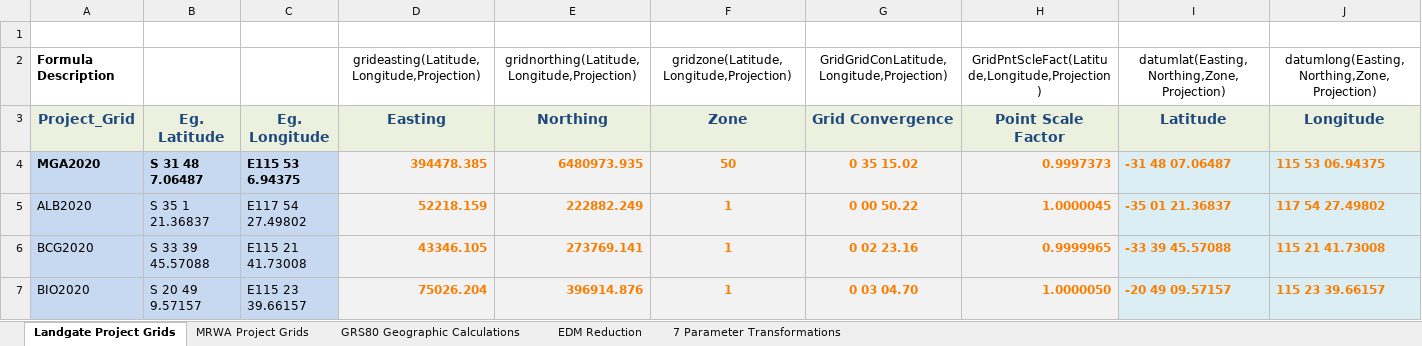
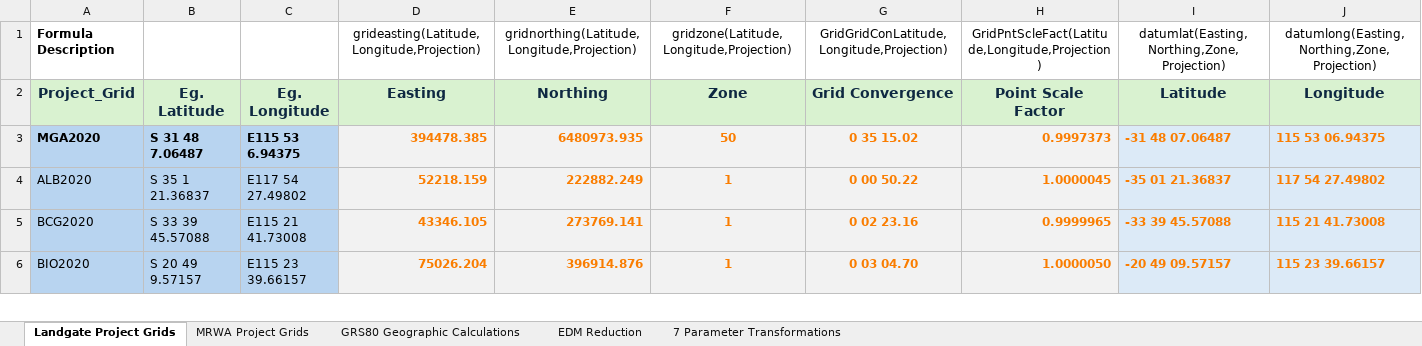
Before and after one commit to Landgate/Geodetic, an Excel workbook: Geodetic-Calculations-v4.xlsm, sheet Landgate Project Grids, drawn as a sheet; only a part is shown; values as stored, in another font and other column widths than the file's, no borders; charts and pictures not drawn; removed rows and columns are numbered as before the commit, all else as after; rows hold the shown columns only; the diff covers the shown part only; the diff names each change by its address in the sheet, - before the commit and + after, or states it on an @@ line.

```diff
--- a/Geodetic-Calculations-v4.xlsm (sheet Landgate Project Grids)
+++ b/Geodetic-Calculations-v4.xlsm (sheet Landgate Project Grids)
-row 1: (empty)
-A2:J2 text colour: #1F497D
+A2:J2 text colour: #0E2841
```
Also changed, not shown: cell formats elsewhere in this sheet, sheet MRWA Project Grids, sheet EDM Reduction, sheet 7 Parameter Transformations, formulas that keep their value, hidden cells, charts or pictures.
